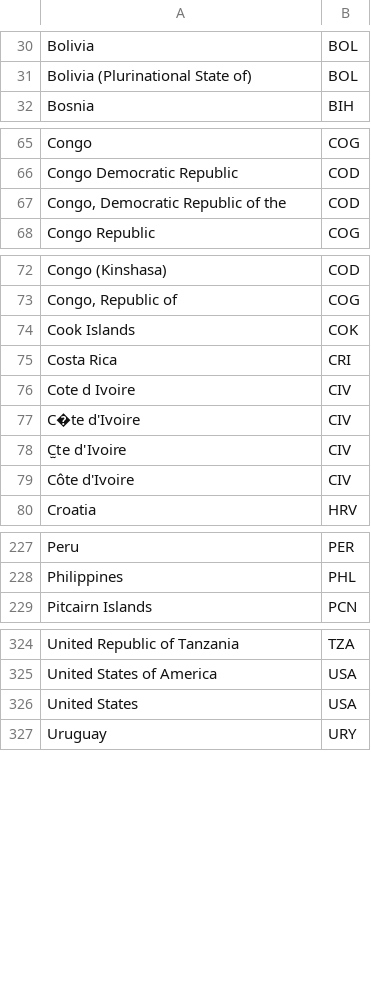
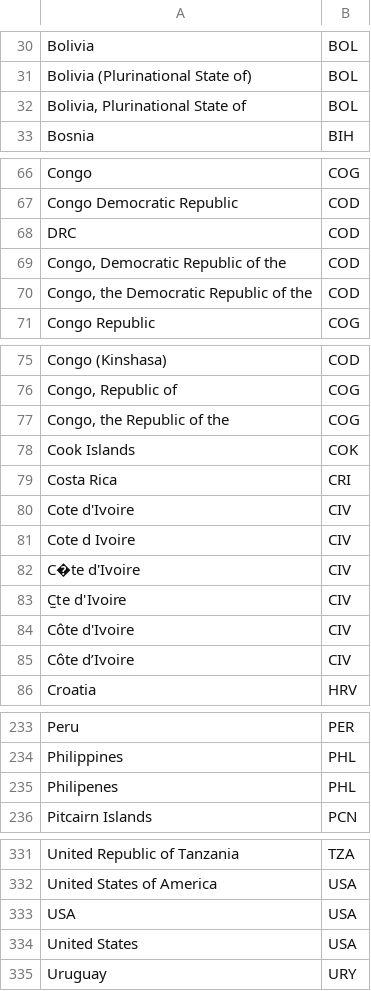
Before and after one commit to kate-one/one-tableau-online-tools, a CSV file: dimensions/country_code_mapping.csv, drawn as a sheet; only a part is shown, gaps mark what is left out; the diff covers the shown part only; the diff names each change by its address in the sheet, - before the commit and + after, or states it on an @@ line.

Commit message:
add various contries found in NRGI, entities and projects

```diff
--- a/dimensions/country_code_mapping.csv
+++ b/dimensions/country_code_mapping.csv
+row 32: Bolivia, Plurinational State of | BOL
+row 68: DRC | COD
+row 70: Congo, the Democratic Republic of the | COD
+row 77: Congo, the Republic of the | COG
+row 80: Cote d'Ivoire | CIV
+row 85: Côte d’Ivoire | CIV
+row 235: Philipenes | PHL
+row 333: USA | USA
```
Also changed, not shown: 1 added row elsewhere in this file.
